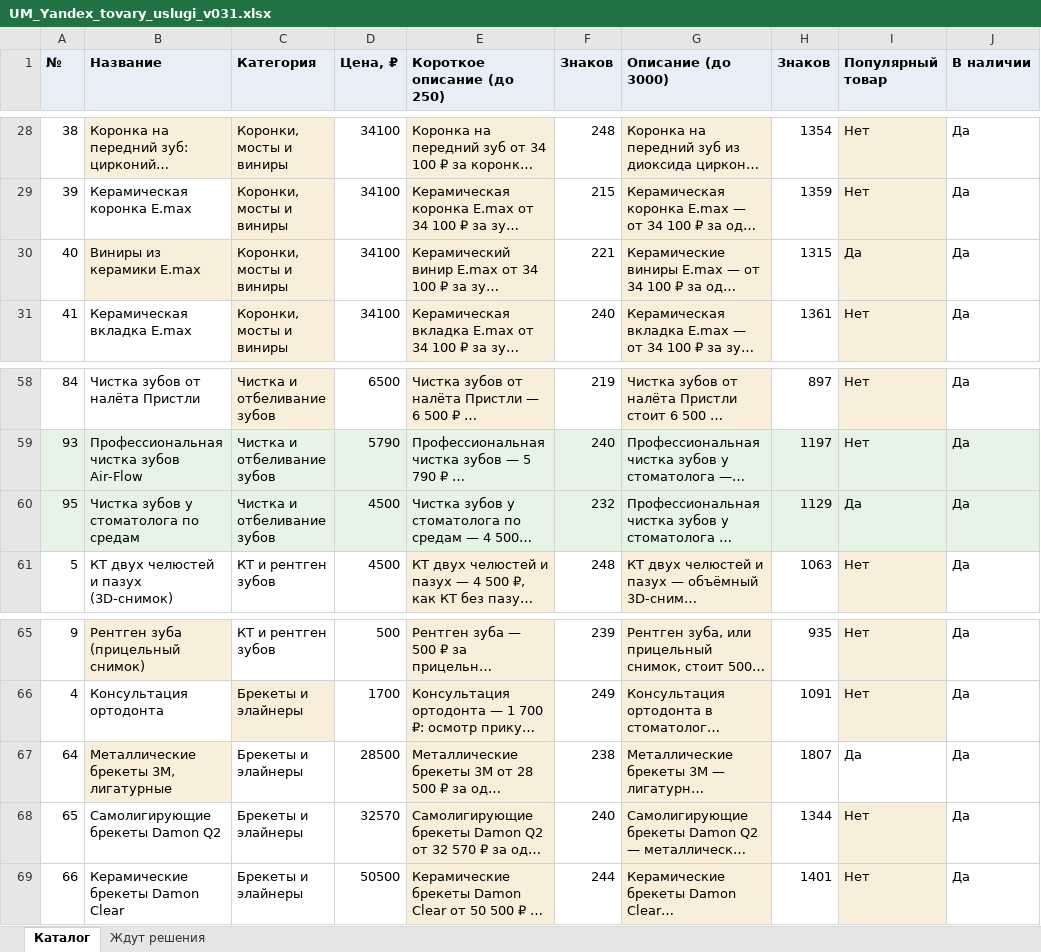
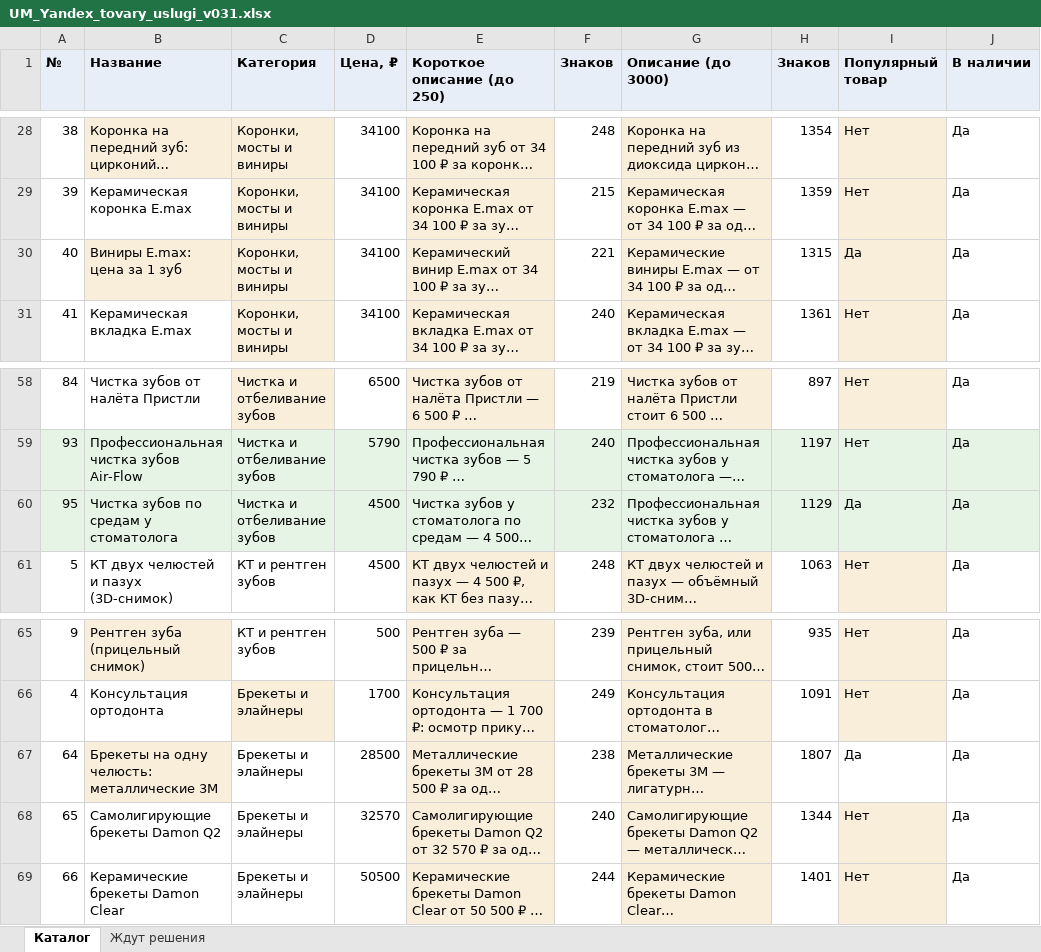
Before and after one commit to ilyasorokin94-hue/umnaya-medicina, an Excel workbook: ads/yandex-maps/catalog/UM_Yandex_tovary_uslugi_v031.xlsx, sheet Каталог, drawn as a sheet; only a part is shown, gaps mark what is left out; long unchanged cells end in …; values as stored, in another font and other column widths than the file's, no borders; the diff names each change by its address in the sheet, - before the commit and + after, or states it on an @@ line.

```diff
--- a/ads/yandex-maps/catalog/UM_Yandex_tovary_uslugi_v031.xlsx (sheet Каталог)
+++ b/ads/yandex-maps/catalog/UM_Yandex_tovary_uslugi_v031.xlsx (sheet Каталог)
-B30 (Название): Виниры из керамики E.max
+B30 (Название): Виниры E.max: цена за 1 зуб
-B60 (Название): Чистка зубов у стоматолога по средам
+B60 (Название): Чистка зубов по средам у стоматолога
-B67 (Название): Металлические брекеты 3M, лигатурные
+B67 (Название): Брекеты на одну челюсть: металлические 3M
```
Also changed, not shown: sheet Ждут решения, 1 other file.
